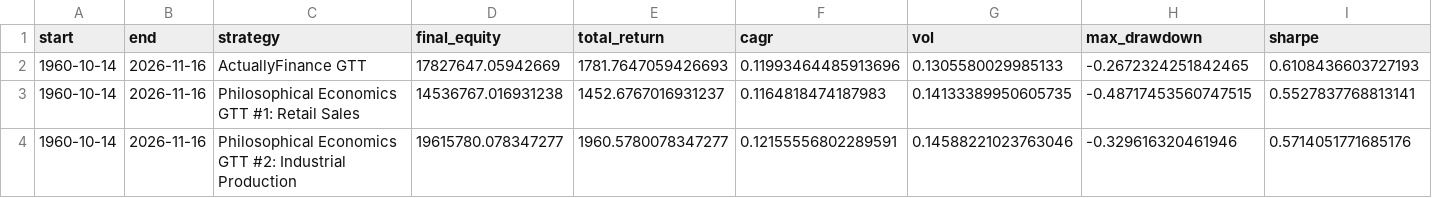
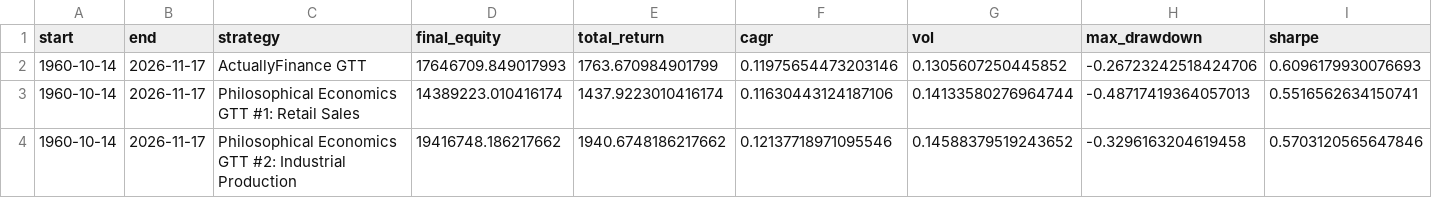
Before and after one commit to actuallyfin/actuallyfinance-site, a CSV file: recession-timing-dashboard/performance_summary.csv, drawn as a sheet; only a part is shown; the diff covers the shown part only; the diff names each change by its address in the sheet, - before the commit and + after, or states it on an @@ line.

```diff
--- a/recession-timing-dashboard/performance_summary.csv
+++ b/recession-timing-dashboard/performance_summary.csv
-B2:B4 (end): 2026-11-16
+B2:B4 (end): 2026-11-17
-D2 (final_equity): 17827647.05942669
+D2 (final_equity): 17646709.849017993
-E2 (total_return): 1781.7647059426693
+E2 (total_return): 1763.670984901799
-F2 (cagr): 0.11993464485913696
+F2 (cagr): 0.11975654473203146
-G2 (vol): 0.1305580029985133
+G2 (vol): 0.1305607250445852
-H2 (max_drawdown): -0.2672324251842465
+H2 (max_drawdown): -0.26723242518424706
-I2 (sharpe): 0.6108436603727193
+I2 (sharpe): 0.6096179930076693
-D3 (final_equity): 14536767.016931238
+D3 (final_equity): 14389223.010416174
-E3 (total_return): 1452.6767016931237
+E3 (total_return): 1437.9223010416174
-F3 (cagr): 0.1164818474187983
+F3 (cagr): 0.11630443124187106
-G3 (vol): 0.14133389950605735
+G3 (vol): 0.14133580276964744
-H3 (max_drawdown): -0.48717453560747515
+H3 (max_drawdown): -0.48717419364057013
-I3 (sharpe): 0.5527837768813141
+I3 (sharpe): 0.5516562634150741
-D4 (final_equity): 19615780.078347277
+D4 (final_equity): 19416748.186217662
-E4 (total_return): 1960.5780078347277
+E4 (total_return): 1940.6748186217662
-F4 (cagr): 0.12155556802289591
+F4 (cagr): 0.12137718971095546
-G4 (vol): 0.14588221023763046
+G4 (vol): 0.14588379519243652
-H4 (max_drawdown): -0.329616320461946
+H4 (max_drawdown): -0.3296163204619458
-I4 (sharpe): 0.5714051771685176
+I4 (sharpe): 0.5703120565647846
```
Also changed, not shown: 59 edited cells elsewhere in this file, recession-timing-dashboard/monthly_signal.csv, recession-timing-dashboard/monthly_signal_10m.csv, 9 other files.
